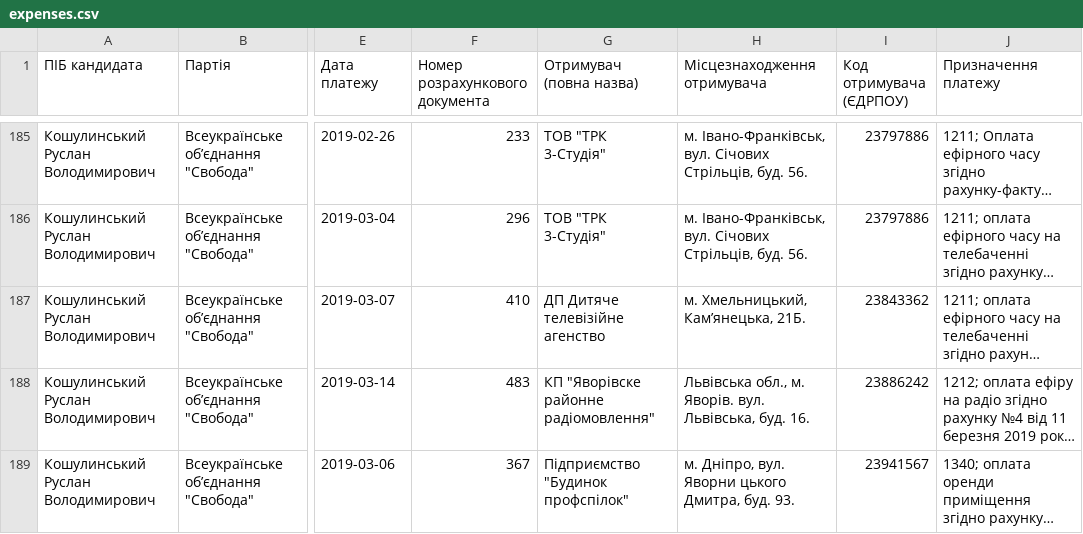
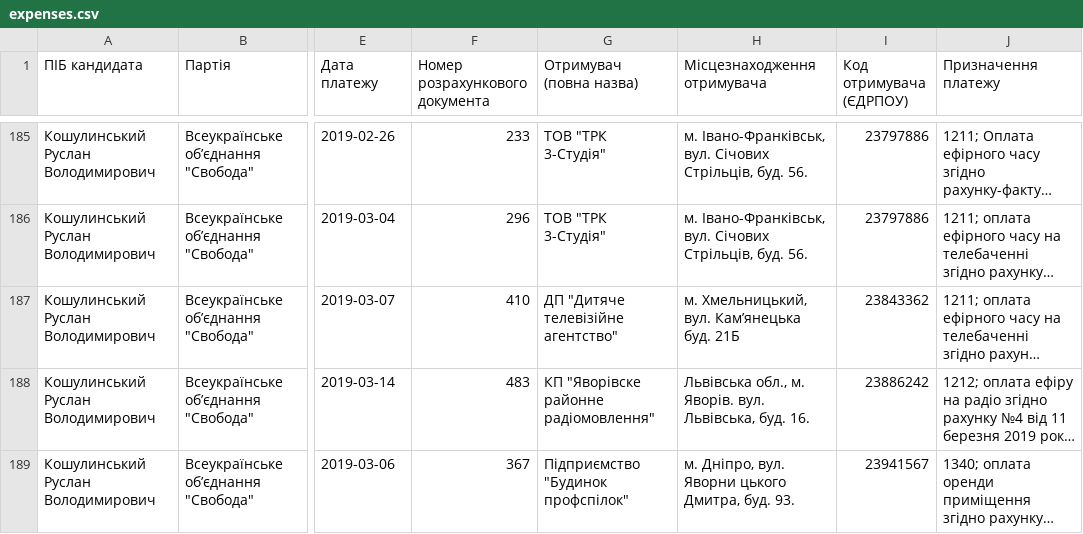
Before and after one commit to chesnolabs/presidential2019_candidates_reports_data, a CSV file: Кошулинський Руслан/expenses.csv, drawn as a sheet; only a part is shown, gaps mark what is left out; long unchanged cells end in …; the diff names each change by its address in the sheet, - before the commit and + after, or states it on an @@ line.

```diff
--- a/Кошулинський Руслан/expenses.csv
+++ b/Кошулинський Руслан/expenses.csv
-G187 (Отримувач (повна назва)): ДП Дитяче телевізійне агенство
+G187 (Отримувач (повна назва)): ДП "Дитяче телевізійне агентство"
-H187 (Місцезнаходження отримувача): м. Хмельницький, Камʼянецька, 21Б.
+H187 (Місцезнаходження отримувача): м. Хмельницький, вул. Камʼянецька буд. 21Б
```
Also changed, not shown: Ляшко Олег/expenses.csv, Петров Володимир/expenses.csv, 24 other files.
